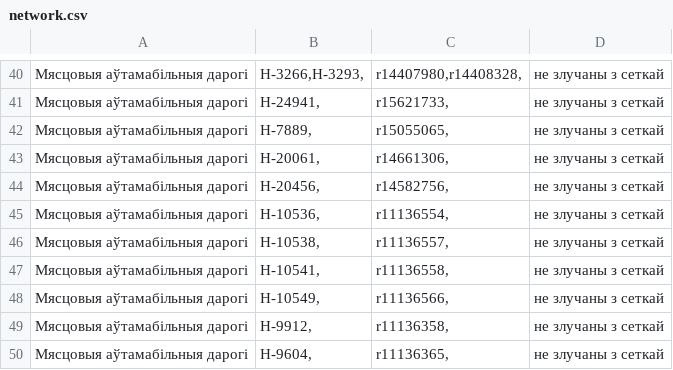
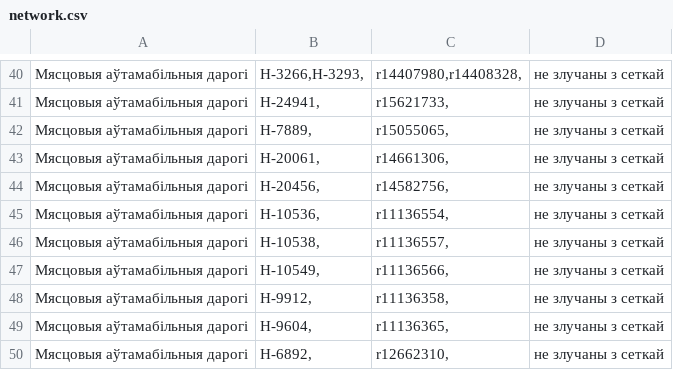
Before and after one commit to lidacity/osm-validator, a CSV file: docs/network.csv, drawn as a sheet; only a part is shown, gaps mark what is left out; the shorter side is filled out with more unchanged rows; the diff names each change by its address in the sheet, - before the commit and + after, or states it on an @@ line.

```diff
--- a/docs/network.csv
+++ b/docs/network.csv
-row 47: Мясцовыя аўтамабільныя дарогі | Н-10541, | r11136558, | не злучаны з сеткай
```
Also changed, not shown: docs/missing.csv, 7 other files.
